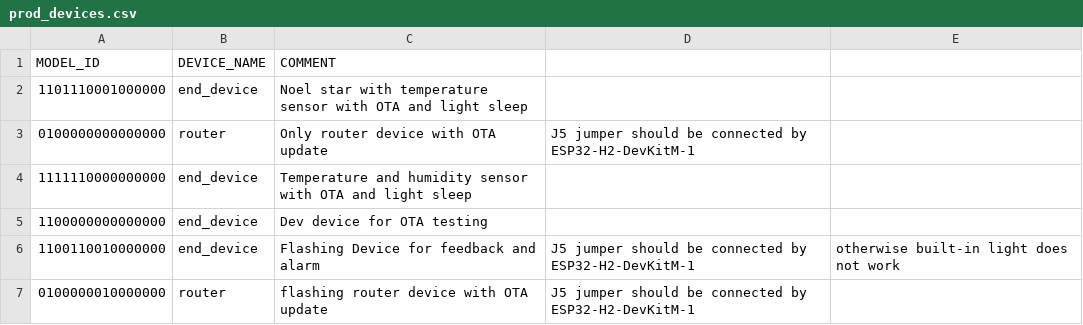
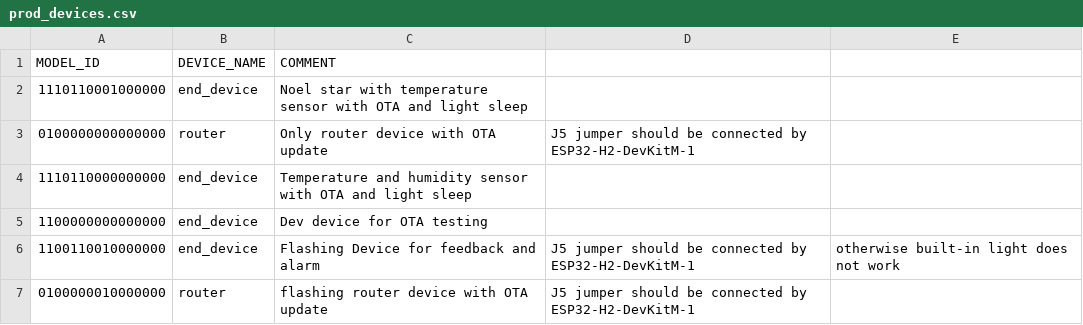
Before and after one commit to vedatbotuk/botuk_zigbee, a CSV file: prod_devices.csv, drawn as a sheet.

Commit message:
change device ids and change also for zigbee2mqtt

```diff
--- a/prod_devices.csv
+++ b/prod_devices.csv
@@ -1,5 +1,5 @@
 MODEL_ID,         DEVICE_NAME, COMMENT
-1101110001000000, end_device,  Noel star with temperature sensor with OTA and light sleep
+1110110001000000, end_device,  Noel star with temperature sensor with OTA and light sleep
 0100000000000000, router,      Only router device with OTA update, J5 jumper should be connected by ESP32-H2-DevKitM-1
-1111110000000000, end_device,  Temperature and humidity sensor with OTA and light sleep
+1110110000000000, end_device,  Temperature and humidity sensor with OTA and light sleep
 1100000000000000, end_device,  Dev device for OTA testing
```
Also changed, not shown: 3 other files.
